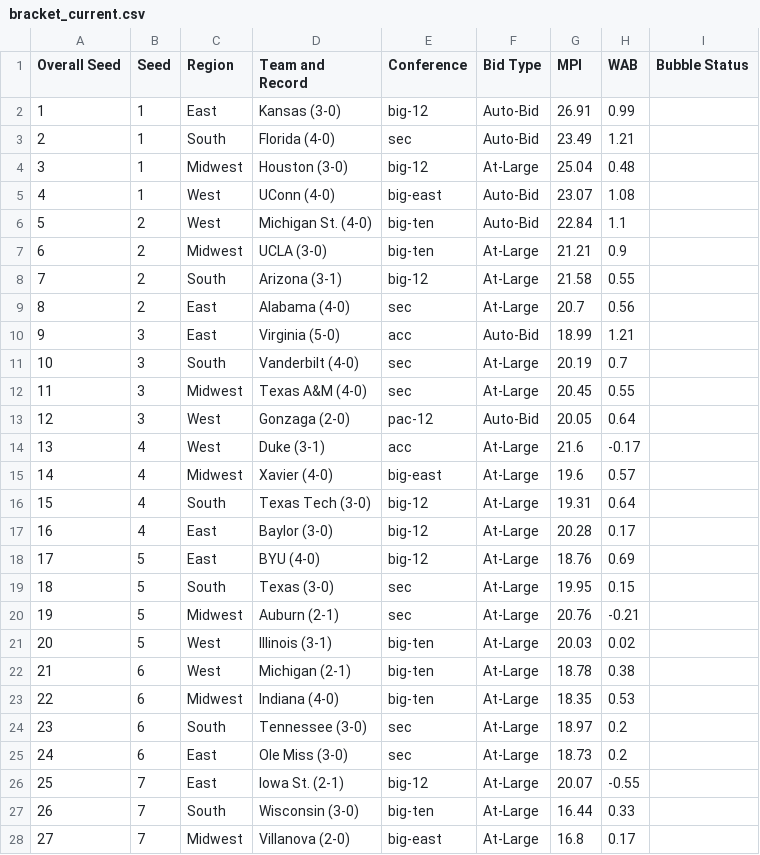
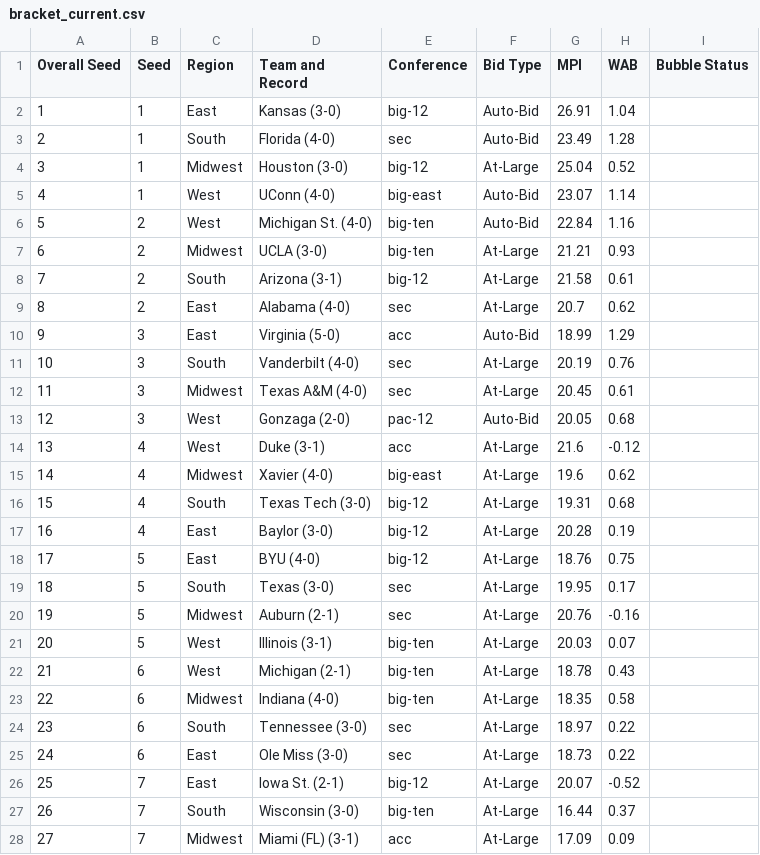
Before and after one commit to davidawilljr-eng/CBB-MPI-Model, a CSV file: data/bracket_current.csv, drawn as a sheet; only a part is shown; the diff covers the shown part only.

```diff
--- a/data/bracket_current.csv
+++ b/data/bracket_current.csv
@@ -1,28 +1,28 @@
 Overall Seed,Seed,Region,Team and Record,Conference,Bid Type,MPI,WAB,Bubble Status
-1,1,East,Kansas (3-0),big-12,Auto-Bid,26.91,0.99,
-2,1,South,Florida (4-0),sec,Auto-Bid,23.49,1.21,
-3,1,Midwest,Houston (3-0),big-12,At-Large,25.04,0.48,
-4,1,West,UConn (4-0),big-east,Auto-Bid,23.07,1.08,
-5,2,West,Michigan St. (4-0),big-ten,Auto-Bid,22.84,1.1,
-6,2,Midwest,UCLA (3-0),big-ten,At-Large,21.21,0.9,
-7,2,South,Arizona (3-1),big-12,At-Large,21.58,0.55,
-8,2,East,Alabama (4-0),sec,At-Large,20.7,0.56,
-9,3,East,Virginia (5-0),acc,Auto-Bid,18.99,1.21,
-10,3,South,Vanderbilt (4-0),sec,At-Large,20.19,0.7,
-11,3,Midwest,Texas A&M (4-0),sec,At-Large,20.45,0.55,
-12,3,West,Gonzaga (2-0),pac-12,Auto-Bid,20.05,0.64,
-13,4,West,Duke (3-1),acc,At-Large,21.6,-0.17,
-14,4,Midwest,Xavier (4-0),big-east,At-Large,19.6,0.57,
-15,4,South,Texas Tech (3-0),big-12,At-Large,19.31,0.64,
-16,4,East,Baylor (3-0),big-12,At-Large,20.28,0.17,
-17,5,East,BYU (4-0),big-12,At-Large,18.76,0.69,
-18,5,South,Texas (3-0),sec,At-Large,19.95,0.15,
-19,5,Midwest,Auburn (2-1),sec,At-Large,20.76,-0.21,
-20,5,West,Illinois (3-1),big-ten,At-Large,20.03,0.02,
-21,6,West,Michigan (2-1),big-ten,At-Large,18.78,0.38,
-22,6,Midwest,Indiana (4-0),big-ten,At-Large,18.35,0.53,
-23,6,South,Tennessee (3-0),sec,At-Large,18.97,0.2,
-24,6,East,Ole Miss (3-0),sec,At-Large,18.73,0.2,
-25,7,East,Iowa St. (2-1),big-12,At-Large,20.07,-0.55,
-26,7,South,Wisconsin (3-0),big-ten,At-Large,16.44,0.33,
-27,7,Midwest,Villanova (2-0),big-east,At-Large,16.8,0.17,
+1,1,East,Kansas (3-0),big-12,Auto-Bid,26.91,1.04,
+2,1,South,Florida (4-0),sec,Auto-Bid,23.49,1.28,
+3,1,Midwest,Houston (3-0),big-12,At-Large,25.04,0.52,
+4,1,West,UConn (4-0),big-east,Auto-Bid,23.07,1.14,
+5,2,West,Michigan St. (4-0),big-ten,Auto-Bid,22.84,1.16,
+6,2,Midwest,UCLA (3-0),big-ten,At-Large,21.21,0.93,
+7,2,South,Arizona (3-1),big-12,At-Large,21.58,0.61,
+8,2,East,Alabama (4-0),sec,At-Large,20.7,0.62,
+9,3,East,Virginia (5-0),acc,Auto-Bid,18.99,1.29,
+10,3,South,Vanderbilt (4-0),sec,At-Large,20.19,0.76,
+11,3,Midwest,Texas A&M (4-0),sec,At-Large,20.45,0.61,
+12,3,West,Gonzaga (2-0),pac-12,Auto-Bid,20.05,0.68,
+13,4,West,Duke (3-1),acc,At-Large,21.6,-0.12,
+14,4,Midwest,Xavier (4-0),big-east,At-Large,19.6,0.62,
+15,4,South,Texas Tech (3-0),big-12,At-Large,19.31,0.68,
+16,4,East,Baylor (3-0),big-12,At-Large,20.28,0.19,
+17,5,East,BYU (4-0),big-12,At-Large,18.76,0.75,
+18,5,South,Texas (3-0),sec,At-Large,19.95,0.17,
+19,5,Midwest,Auburn (2-1),sec,At-Large,20.76,-0.16,
+20,5,West,Illinois (3-1),big-ten,At-Large,20.03,0.07,
+21,6,West,Michigan (2-1),big-ten,At-Large,18.78,0.43,
+22,6,Midwest,Indiana (4-0),big-ten,At-Large,18.35,0.58,
+23,6,South,Tennessee (3-0),sec,At-Large,18.97,0.22,
+24,6,East,Ole Miss (3-0),sec,At-Large,18.73,0.22,
+25,7,East,Iowa St. (2-1),big-12,At-Large,20.07,-0.52,
+26,7,South,Wisconsin (3-0),big-ten,At-Large,16.44,0.37,
+27,7,Midwest,Miami (FL) (3-1),acc,At-Large,17.09,0.09,
```
Also changed, not shown: 74 edited cells elsewhere in this file, data/bracket_projected.csv, data/ratings.csv, 1 other file.
